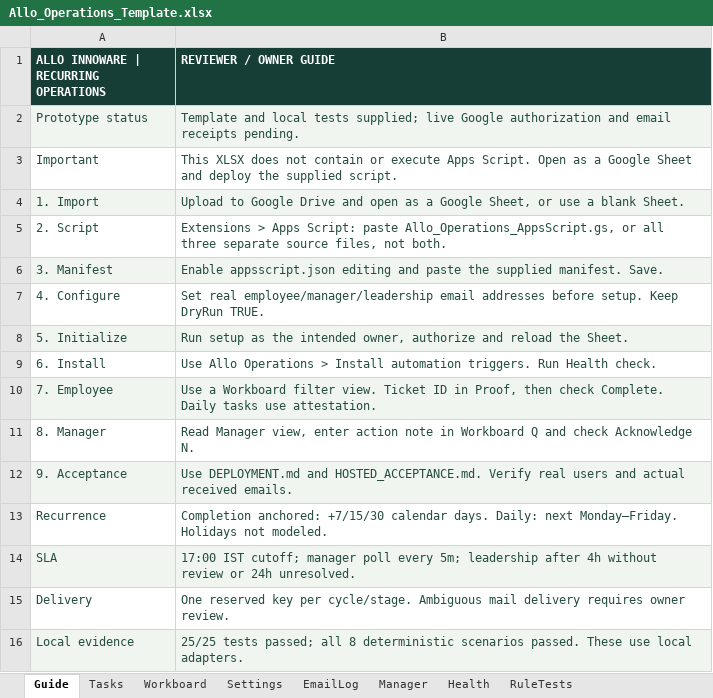
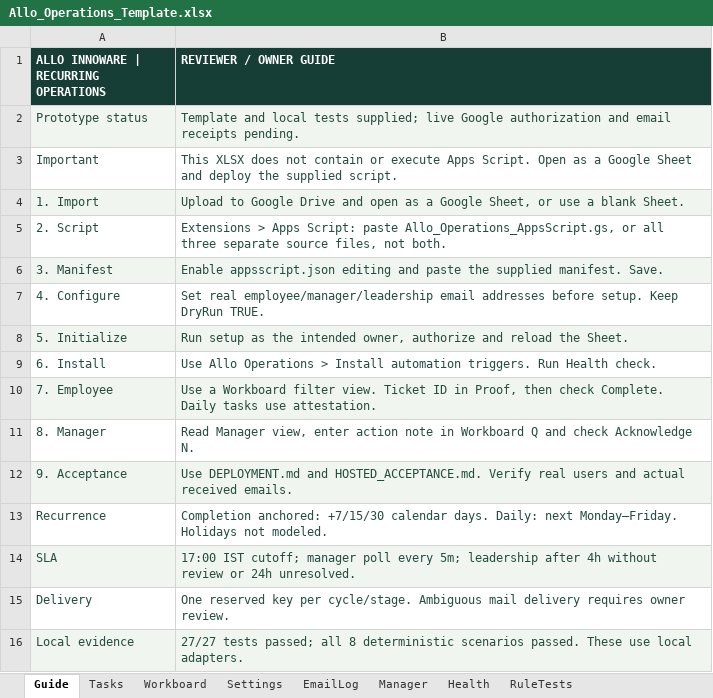
Before and after one commit to morpheus-3/Allo-OPERATIONS-STUDIO, an Excel workbook: submission/Allo_Operations_Template.xlsx, sheet Guide, drawn as a sheet; values as stored, in another font and other column widths than the file's, no borders; the diff names each change by its address in the sheet, - before the commit and + after, or states it on an @@ line.

```diff
--- a/submission/Allo_Operations_Template.xlsx (sheet Guide)
+++ b/submission/Allo_Operations_Template.xlsx (sheet Guide)
-B16 (REVIEWER / OWNER GUIDE): 25/25 tests passed;…
+B16 (REVIEWER / OWNER GUIDE): 27/27 tests passed;…
```
Also changed, not shown: 13 other files.
